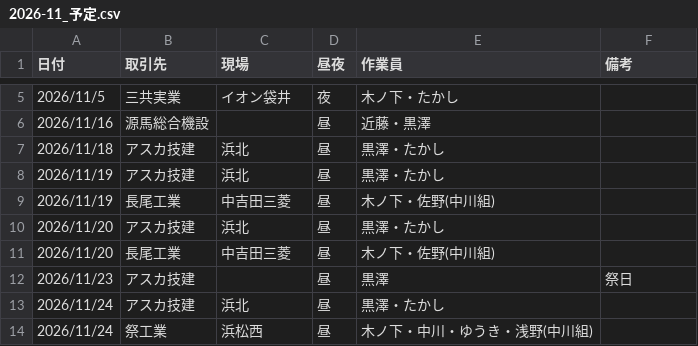
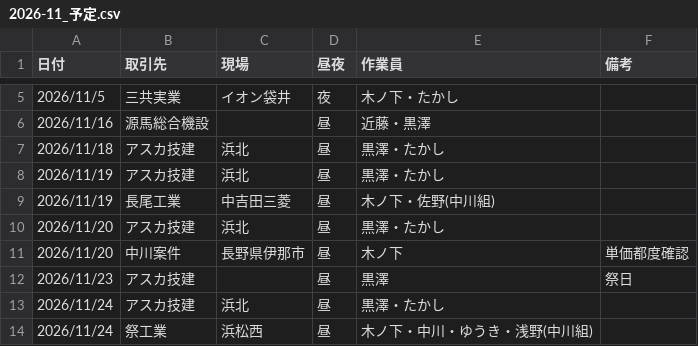
Before and after one commit to vogue2005-glitch/tsg-accounting, a CSV file: data/2026-11_予定.csv, drawn as a sheet; only a part is shown, gaps mark what is left out.

```diff
--- a/data/2026-11_予定.csv
+++ b/data/2026-11_予定.csv
@@ -10,3 +10,3 @@
 2026/11/20,アスカ技建,浜北,昼,黒澤・たかし,
-2026/11/20,長尾工業,中吉田三菱,昼,木ノ下・佐野(中川組),
+2026/11/20,中川案件,長野県伊那市,昼,木ノ下,単価都度確認
 2026/11/23,アスカ技建,,昼,黒澤,祭日
```
Also changed, not shown: data/2026-11_見込み.csv.
